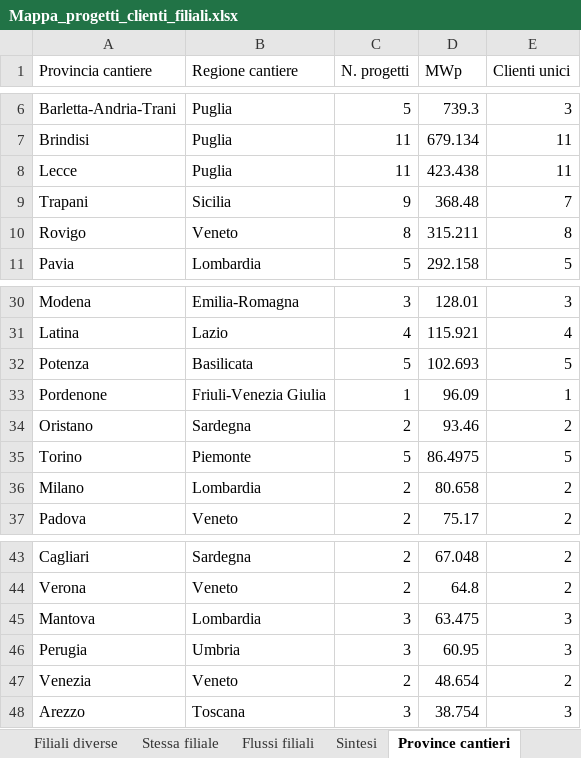
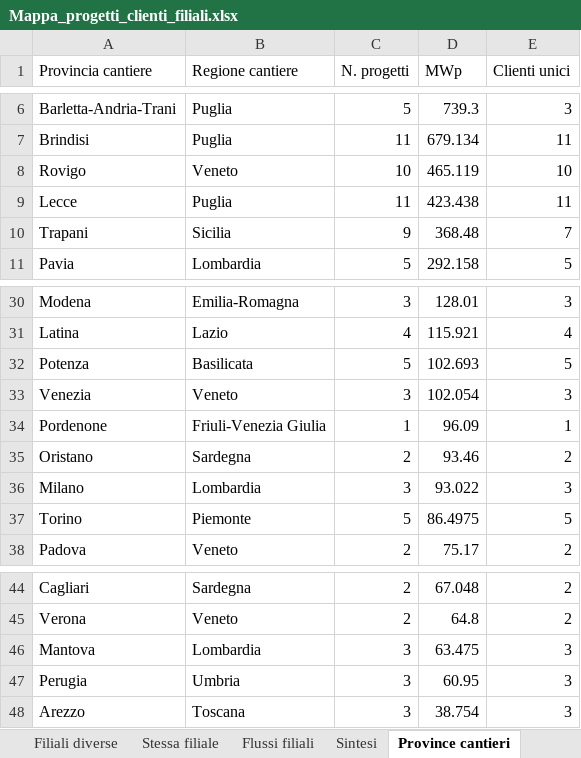
Before and after one commit to EmAnzi3/pv_echarts, an Excel workbook: output/Mappa_progetti_clienti_filiali.xlsx, sheet Province cantieri, drawn as a sheet; only a part is shown, gaps mark what is left out; values as stored, in another font and other column widths than the file's, no borders; removed rows and columns are numbered as before the commit, all else as after; the diff names each change by its address in the sheet, - before the commit and + after, or states it on an @@ line.

```diff
--- a/output/Mappa_progetti_clienti_filiali.xlsx (sheet Province cantieri)
+++ b/output/Mappa_progetti_clienti_filiali.xlsx (sheet Province cantieri)
+row 8: Rovigo | Veneto | 10 | 465.119 | 10
-row 10: Rovigo | Veneto | 8 | 315.211 | 8
+row 33: Venezia | Veneto | 3 | 102.054 | 3
+row 36: Milano | Lombardia | 3 | 93.022 | 3
-row 36: Milano | Lombardia | 2 | 80.658 | 2
-row 47: Venezia | Veneto | 2 | 48.654 | 2
```
Also changed, not shown: sheet Mappa progetto-cliente, sheet Filiali diverse, sheet Flussi filiali, sheet Stessa filiale, sheet Province clienti, sheet Sintesi, input/report_salesforce.xlsx, output/audit_abbinamenti.xlsx, 1 other file.
